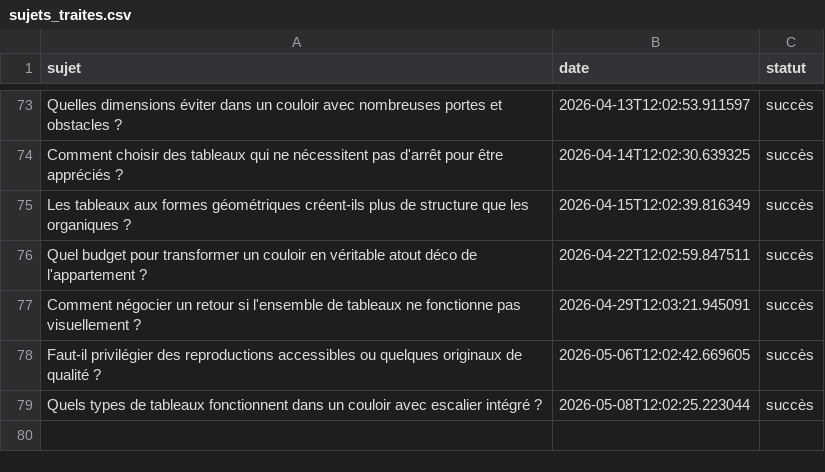
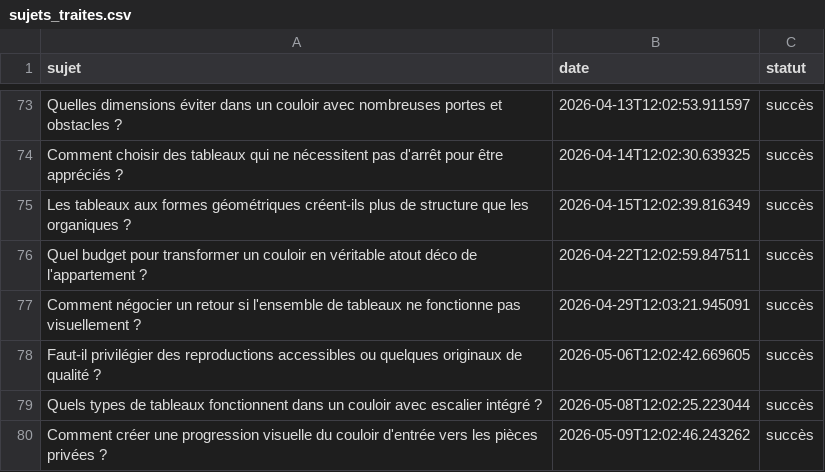
Before and after one commit to Metalosmose21/Couloir-2, a CSV file: sujets_traites.csv, drawn as a sheet; only a part is shown, gaps mark what is left out; the diff names each change by its address in the sheet, - before the commit and + after, or states it on an @@ line.

```diff
--- a/sujets_traites.csv
+++ b/sujets_traites.csv
+row 80: Comment créer une progression visuelle du couloir d'entrée vers les pièces privées ? | 2026-05-09T12:02:46.243262 | succès
```
Also changed, not shown: sujets.csv.
